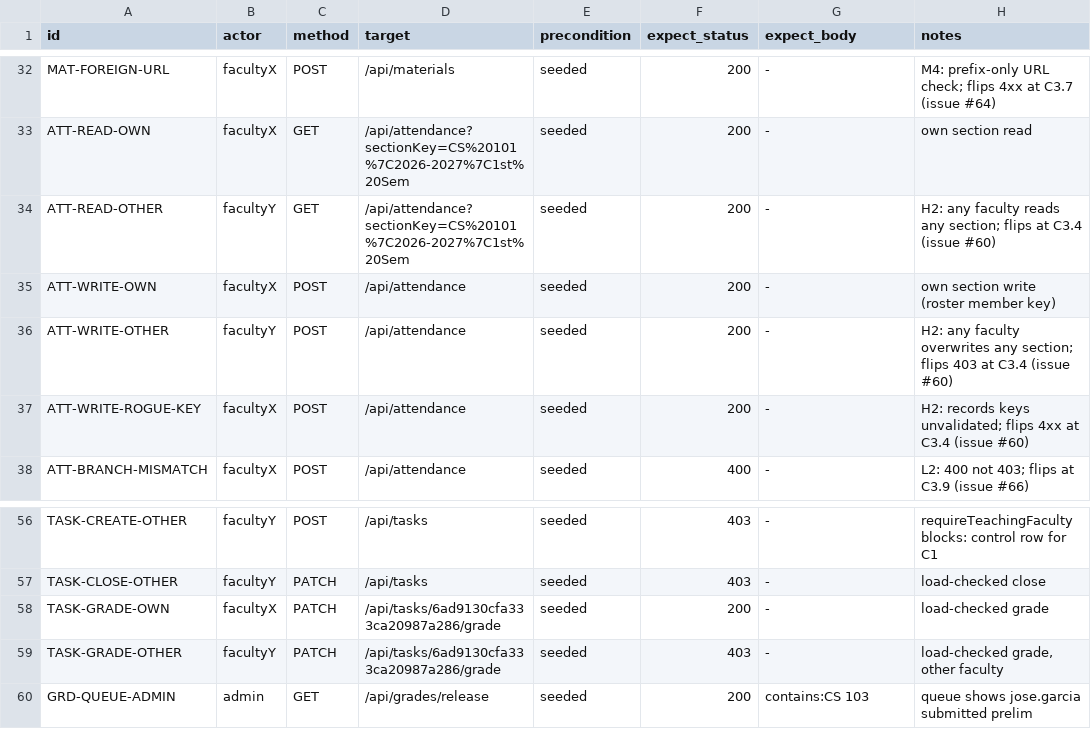
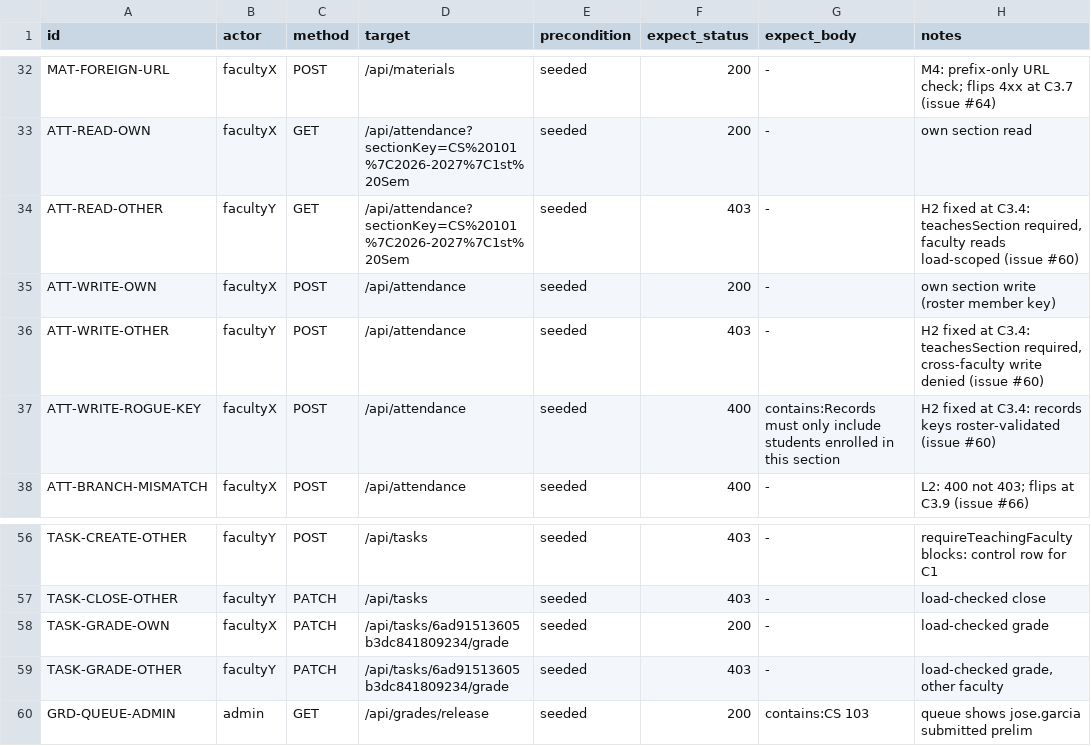
Before and after one commit to Hachiiki/AICSPortal, a TSV file: docs/authz/goldens.tsv, drawn as a sheet; only a part is shown, gaps mark what is left out.

Commit message:
fix(authz): C3.4 FIX-H2 attendance requires the teaching load, roster-validated records (issue #60)
Fourth stage 3 commit (phase-3-plan section 3), sign-off section 9.1
row FIX-H2. Files: policies.ts, attendance/route.ts, plus the marked
test and scope-comment flips that ride every C3.x commit.

Golden rows flipped (goldens.tsv diff in this commit):

- ATT-READ-OTHER      200 -> 403  facultyY reading facultyX's CS 101
  section; faculty reads are load-scoped now
- ATT-WRITE-OTHER     200 -> 403  facultyY overwriting facultyX's
  section attendance
- ATT-WRITE-ROGUE-KEY 200 -> 400  records key ghost.user is not an
  enrolled student (contains:Records must only include students
  enrolled in this section)

Exactly three rows flip; the 80 sibling rows match the pre-commit run
(86 passed, 3 failed = the intended flips). The TASK-GRADE id churn
in the diff is the seed's timestamp-based ObjectId, same as C2.4.

Change (one finding, no riders):

- policies.ts attendance read: faculty callers now require
  teachesSection(sectionKey) — the load query is the name match over
  professor-of-record rows, so co-taught sections pass. Admin keeps
  the branch-wide read. Deny: notAssigned 403 'You do not teach this
  section.'
- policies.ts attendance update: teachesSection required after the
  existing role and DB-side branch parity checks. The route-kept L2
  quirk (claimed branch vs JWT branch answers 400) still fires first
  and is untouched until C3.9.
- attendance/route.ts POST: record keys are roster-validated after
  the policy gate — every key in records must be an enrolled student
  of the section (the roster is the subjects rows for the section
  key, matched with the same (field || '') term semantics the
  relations use). Invalid keys answer 400 listing them. The read
  path stays tolerant of historical off-roster usernames in stored
  records, per the design's compatibility note.
- scopes.ts / scopes.test.ts: the attendanceRows LEGACY(H2) marker
  retires; the fragment shape is unchanged (branch + sectionKey)
  because the policy gate owns the ownership decision.
- verify-authz.sh: the three notes move from "flips at C3.4" to
  "fixed at C3.4".

Gates before this commit: eslint 0 errors, tsc --noEmit clean,
bun test src/lib/authz/ 55 pass 0 fail. Goldens rerun after this
commit (exact match required).

```diff
--- a/docs/authz/goldens.tsv
+++ b/docs/authz/goldens.tsv
@@ -33,6 +33,6 @@ MAT-FOREIGN-URL	facultyX	POST	/api/materials	seeded	200	-	M4: prefix-only URL ch
 ATT-READ-OWN	facultyX	GET	/api/attendance?sectionKey=CS%20101%7C2026-2027%7C1st%20Sem	seeded	200	-	own section read
-ATT-READ-OTHER	facultyY	GET	/api/attendance?sectionKey=CS%20101%7C2026-2027%7C1st%20Sem	seeded	200	-	H2: any faculty reads any section; flips at C3.4 (issue #60)
+ATT-READ-OTHER	facultyY	GET	/api/attendance?sectionKey=CS%20101%7C2026-2027%7C1st%20Sem	seeded	403	-	H2 fixed at C3.4: teachesSection required, faculty reads load-scoped (issue #60)
 ATT-WRITE-OWN	facultyX	POST	/api/attendance	seeded	200	-	own section write (roster member key)
-ATT-WRITE-OTHER	facultyY	POST	/api/attendance	seeded	200	-	H2: any faculty overwrites any section; flips 403 at C3.4 (issue #60)
-ATT-WRITE-ROGUE-KEY	facultyX	POST	/api/attendance	seeded	200	-	H2: records keys unvalidated; flips 4xx at C3.4 (issue #60)
+ATT-WRITE-OTHER	facultyY	POST	/api/attendance	seeded	403	-	H2 fixed at C3.4: teachesSection required, cross-faculty write denied (issue #60)
+ATT-WRITE-ROGUE-KEY	facultyX	POST	/api/attendance	seeded	400	contains:Records must only include students enrolled in this section	H2 fixed at C3.4: records keys roster-validated (issue #60)
 ATT-BRANCH-MISMATCH	facultyX	POST	/api/attendance	seeded	400	-	L2: 400 not 403; flips at C3.9 (issue #66)
@@ -57,4 +57,4 @@ TASK-CREATE-OTHER	facultyY	POST	/api/tasks	seeded	403	-	requireTeachingFaculty b
 TASK-CLOSE-OTHER	facultyY	PATCH	/api/tasks	seeded	403	-	load-checked close
-TASK-GRADE-OWN	facultyX	PATCH	/api/tasks/6ad9130cfa333ca20987a286/grade	seeded	200	-	load-checked grade
-TASK-GRADE-OTHER	facultyY	PATCH	/api/tasks/6ad9130cfa333ca20987a286/grade	seeded	403	-	load-checked grade, other faculty
+TASK-GRADE-OWN	facultyX	PATCH	/api/tasks/6ad91513605b3dc841809234/grade	seeded	200	-	load-checked grade
+TASK-GRADE-OTHER	facultyY	PATCH	/api/tasks/6ad91513605b3dc841809234/grade	seeded	403	-	load-checked grade, other faculty
 GRD-QUEUE-ADMIN	admin	GET	/api/grades/release	seeded	200	contains:CS 103	queue shows jose.garcia submitted prelim
```
Also changed, not shown: 6 other files.
